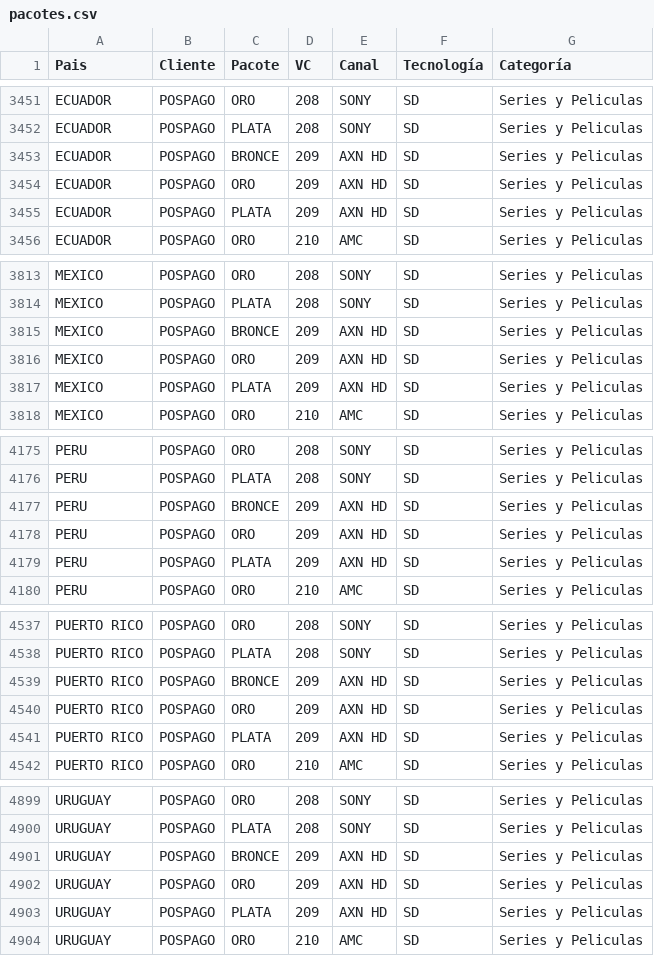
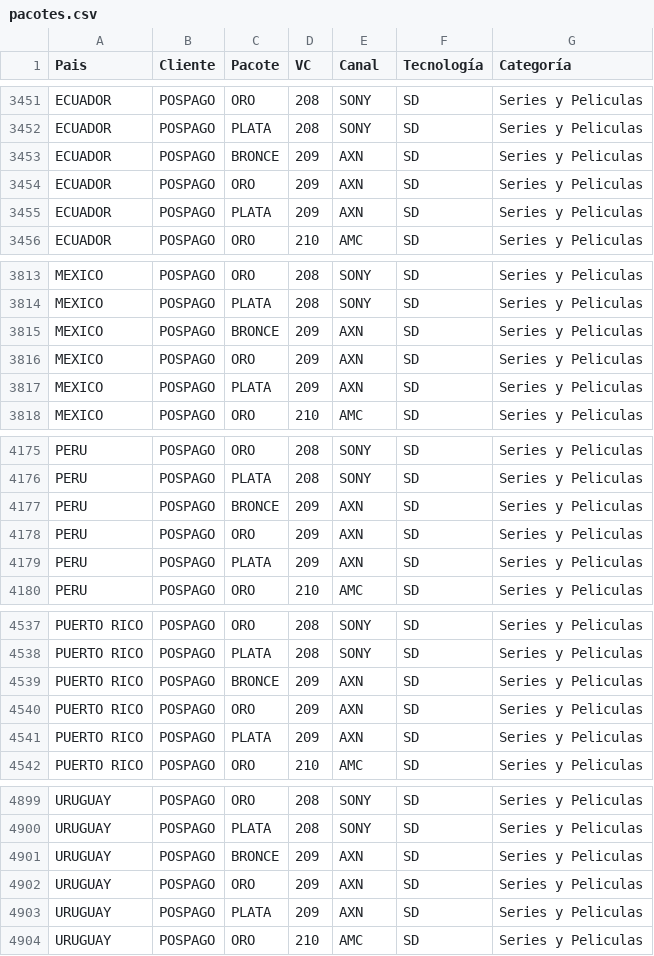
Before and after one commit to celulatecnica/check-channel, a CSV file: pacotes.csv, drawn as a sheet; only a part is shown, gaps mark what is left out; the diff covers the shown part only.

```diff
--- a/pacotes.csv
+++ b/pacotes.csv
@@ -3452,5 +3452,5 @@ ECUADOR;POSPAGO;ORO;208;SONY;SD;Series y Peliculas
 ECUADOR;POSPAGO;PLATA;208;SONY;SD;Series y Peliculas
-ECUADOR;POSPAGO;BRONCE;209;AXN HD;SD;Series y Peliculas
-ECUADOR;POSPAGO;ORO;209;AXN HD;SD;Series y Peliculas
-ECUADOR;POSPAGO;PLATA;209;AXN HD;SD;Series y Peliculas
+ECUADOR;POSPAGO;BRONCE;209;AXN;SD;Series y Peliculas
+ECUADOR;POSPAGO;ORO;209;AXN;SD;Series y Peliculas
+ECUADOR;POSPAGO;PLATA;209;AXN;SD;Series y Peliculas
 ECUADOR;POSPAGO;ORO;210;AMC;SD;Series y Peliculas
@@ -3814,5 +3814,5 @@ MEXICO;POSPAGO;ORO;208;SONY;SD;Series y Peliculas
 MEXICO;POSPAGO;PLATA;208;SONY;SD;Series y Peliculas
-MEXICO;POSPAGO;BRONCE;209;AXN HD;SD;Series y Peliculas
-MEXICO;POSPAGO;ORO;209;AXN HD;SD;Series y Peliculas
-MEXICO;POSPAGO;PLATA;209;AXN HD;SD;Series y Peliculas
+MEXICO;POSPAGO;BRONCE;209;AXN;SD;Series y Peliculas
+MEXICO;POSPAGO;ORO;209;AXN;SD;Series y Peliculas
+MEXICO;POSPAGO;PLATA;209;AXN;SD;Series y Peliculas
 MEXICO;POSPAGO;ORO;210;AMC;SD;Series y Peliculas
@@ -4176,5 +4176,5 @@ PERU;POSPAGO;ORO;208;SONY;SD;Series y Peliculas
 PERU;POSPAGO;PLATA;208;SONY;SD;Series y Peliculas
-PERU;POSPAGO;BRONCE;209;AXN HD;SD;Series y Peliculas
-PERU;POSPAGO;ORO;209;AXN HD;SD;Series y Peliculas
-PERU;POSPAGO;PLATA;209;AXN HD;SD;Series y Peliculas
+PERU;POSPAGO;BRONCE;209;AXN;SD;Series y Peliculas
+PERU;POSPAGO;ORO;209;AXN;SD;Series y Peliculas
+PERU;POSPAGO;PLATA;209;AXN;SD;Series y Peliculas
 PERU;POSPAGO;ORO;210;AMC;SD;Series y Peliculas
@@ -4538,5 +4538,5 @@ PUERTO RICO;POSPAGO;ORO;208;SONY;SD;Series y Peliculas
 PUERTO RICO;POSPAGO;PLATA;208;SONY;SD;Series y Peliculas
-PUERTO RICO;POSPAGO;BRONCE;209;AXN HD;SD;Series y Peliculas
-PUERTO RICO;POSPAGO;ORO;209;AXN HD;SD;Series y Peliculas
-PUERTO RICO;POSPAGO;PLATA;209;AXN HD;SD;Series y Peliculas
+PUERTO RICO;POSPAGO;BRONCE;209;AXN;SD;Series y Peliculas
+PUERTO RICO;POSPAGO;ORO;209;AXN;SD;Series y Peliculas
+PUERTO RICO;POSPAGO;PLATA;209;AXN;SD;Series y Peliculas
 PUERTO RICO;POSPAGO;ORO;210;AMC;SD;Series y Peliculas
@@ -4900,5 +4900,5 @@ URUGUAY;POSPAGO;ORO;208;SONY;SD;Series y Peliculas
 URUGUAY;POSPAGO;PLATA;208;SONY;SD;Series y Peliculas
-URUGUAY;POSPAGO;BRONCE;209;AXN HD;SD;Series y Peliculas
-URUGUAY;POSPAGO;ORO;209;AXN HD;SD;Series y Peliculas
-URUGUAY;POSPAGO;PLATA;209;AXN HD;SD;Series y Peliculas
+URUGUAY;POSPAGO;BRONCE;209;AXN;SD;Series y Peliculas
+URUGUAY;POSPAGO;ORO;209;AXN;SD;Series y Peliculas
+URUGUAY;POSPAGO;PLATA;209;AXN;SD;Series y Peliculas
 URUGUAY;POSPAGO;ORO;210;AMC;SD;Series y Peliculas
```
Also changed, not shown: 18 edited cells elsewhere in this file.
